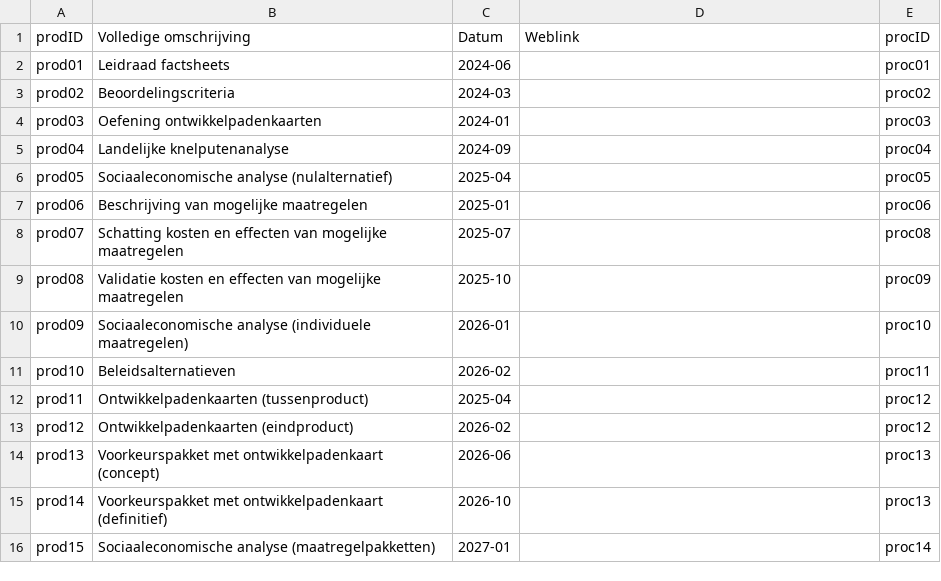
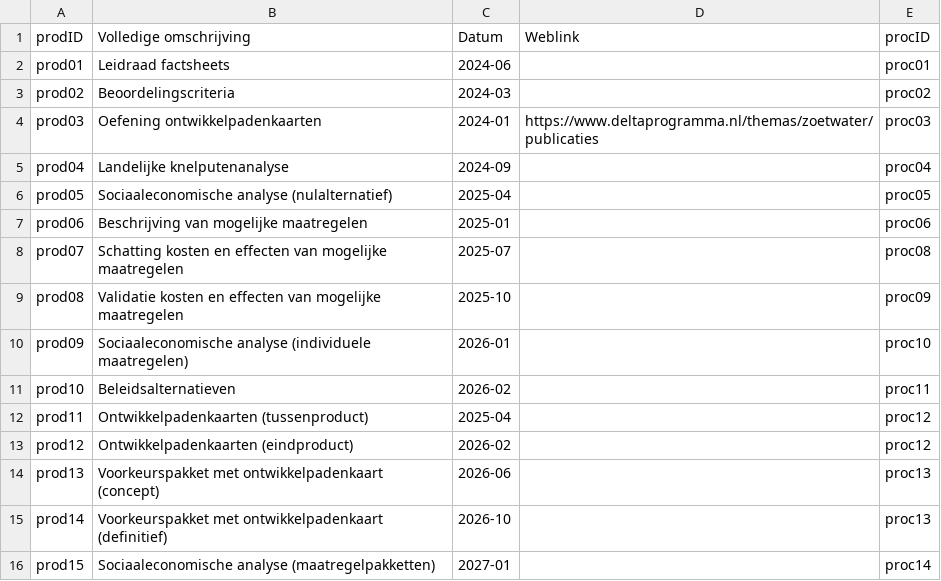
Before and after one commit to Climate-Adaptation-Services/rz-data, a CSV file: 20240110 dpzw_routekaart_product_v1.csv, drawn as a sheet.

Commit message:
Update 20240110 dpzw_routekaart_product_v1.csv

```diff
--- a/20240110 dpzw_routekaart_product_v1.csv
+++ b/20240110 dpzw_routekaart_product_v1.csv
@@ -3,3 +3,3 @@ prod01;Leidraad factsheets;2024-06;;proc01
 prod02;Beoordelingscriteria;2024-03;;proc02
-prod03;Oefening ontwikkelpadenkaarten;2024-01;;proc03
+prod03;Oefening ontwikkelpadenkaarten;2024-01;https://www.deltaprogramma.nl/themas/zoetwater/publicaties;proc03
 prod04;Landelijke knelputenanalyse;2024-09;;proc04
```
